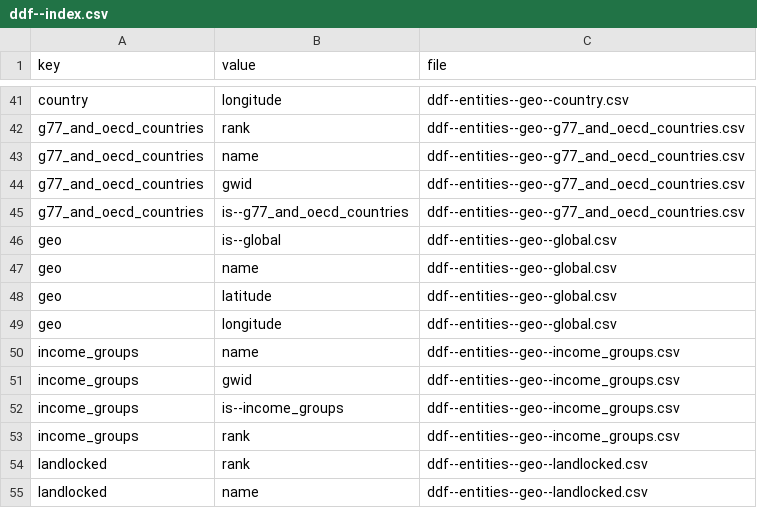
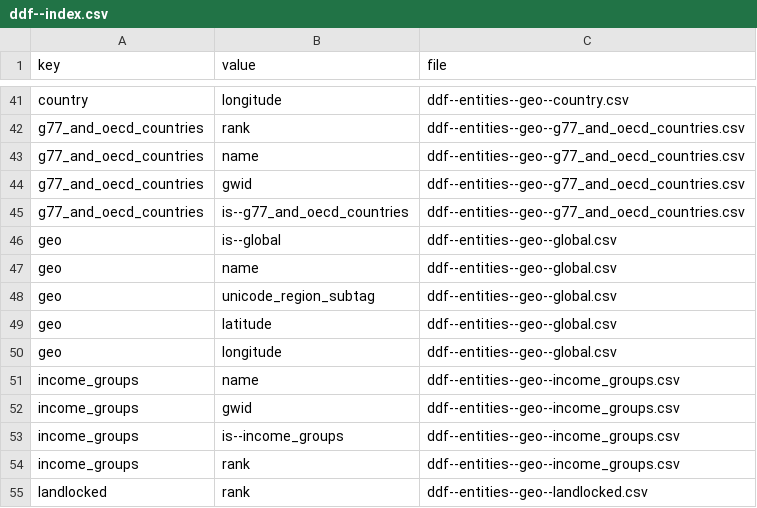
Before and after one commit to open-numbers/ddf--gapminder--geo_entity_domain, a CSV file: ddf--index.csv, drawn as a sheet; only a part is shown, gaps mark what is left out; the shorter side is filled out with more unchanged rows.

Commit message:
add unicode_region_subtag to world

```diff
--- a/ddf--index.csv
+++ b/ddf--index.csv
@@ -47,2 +47,3 @@ geo,is--global,ddf--entities--geo--global.csv
 geo,name,ddf--entities--geo--global.csv
+geo,unicode_region_subtag,ddf--entities--geo--global.csv
 geo,latitude,ddf--entities--geo--global.csv
```
